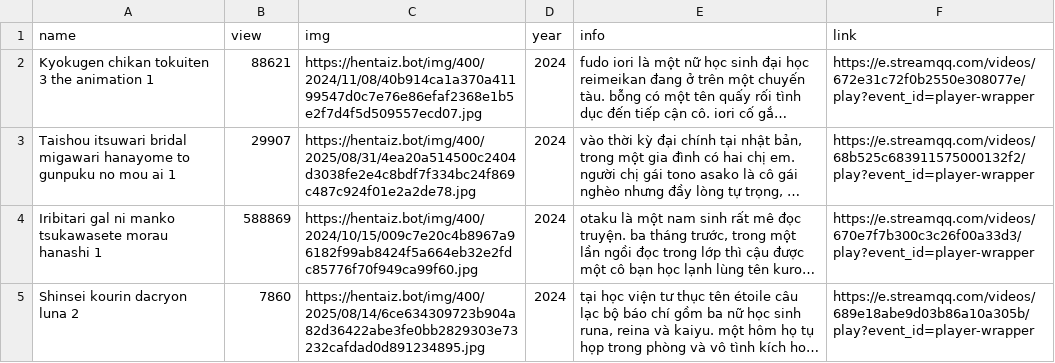
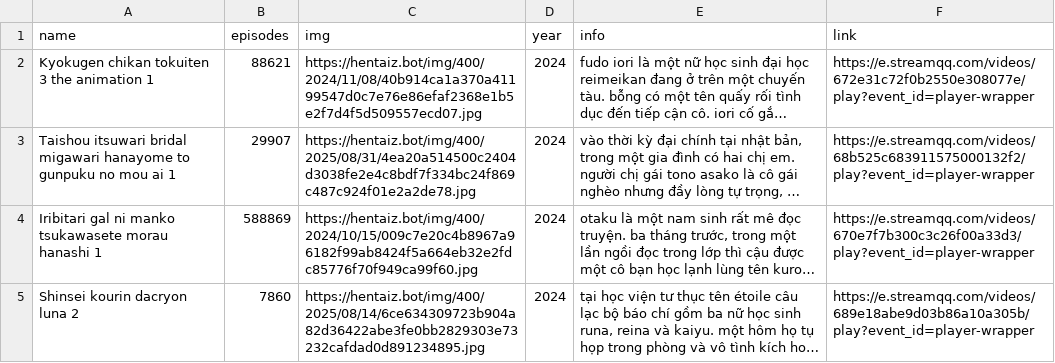
Before and after one commit to cba2nvl/data, a CSV file: data.csv, drawn as a sheet; only a part is shown; long unchanged cells end in …; the diff names each change by its address in the sheet, - before the commit and + after, or states it on an @@ line.

Commit message:
Update data.csv

```diff
--- a/data.csv
+++ b/data.csv
-B1: view
+B1: episodes
```
